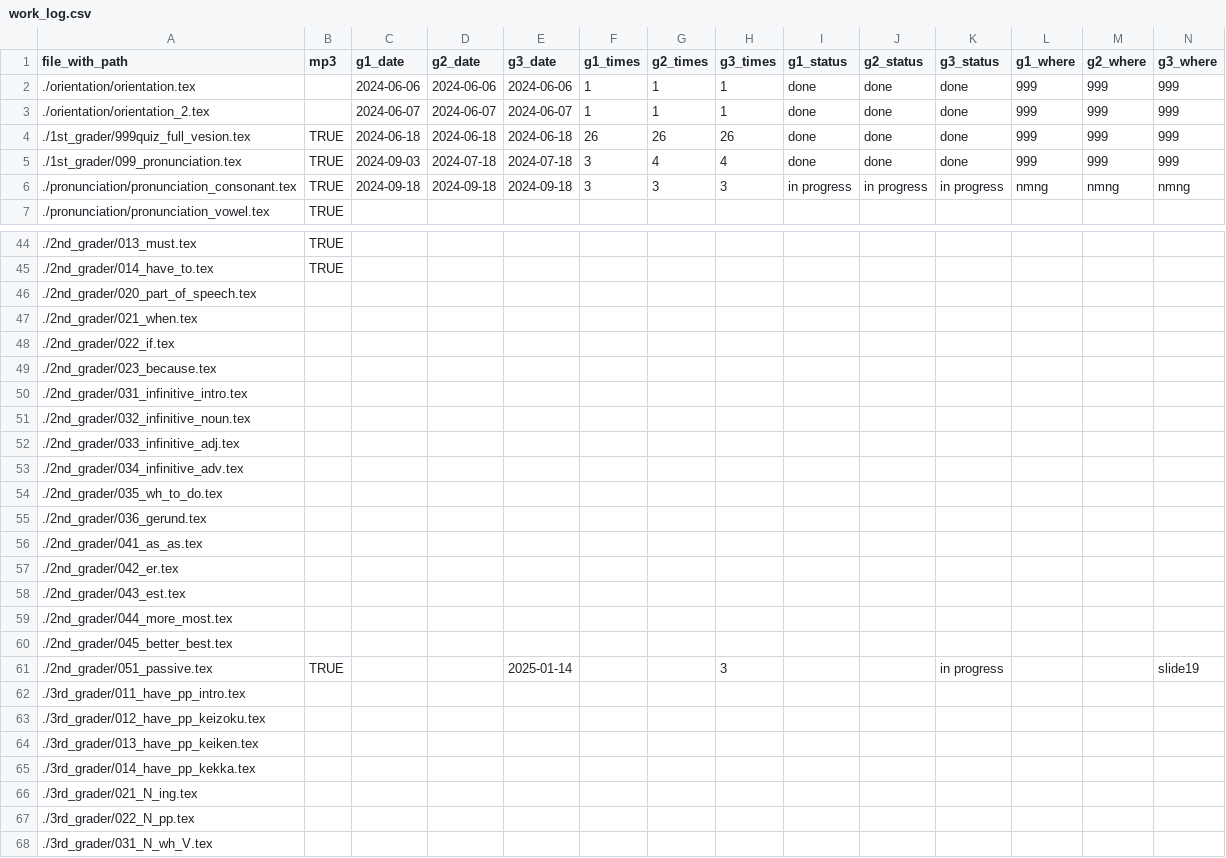
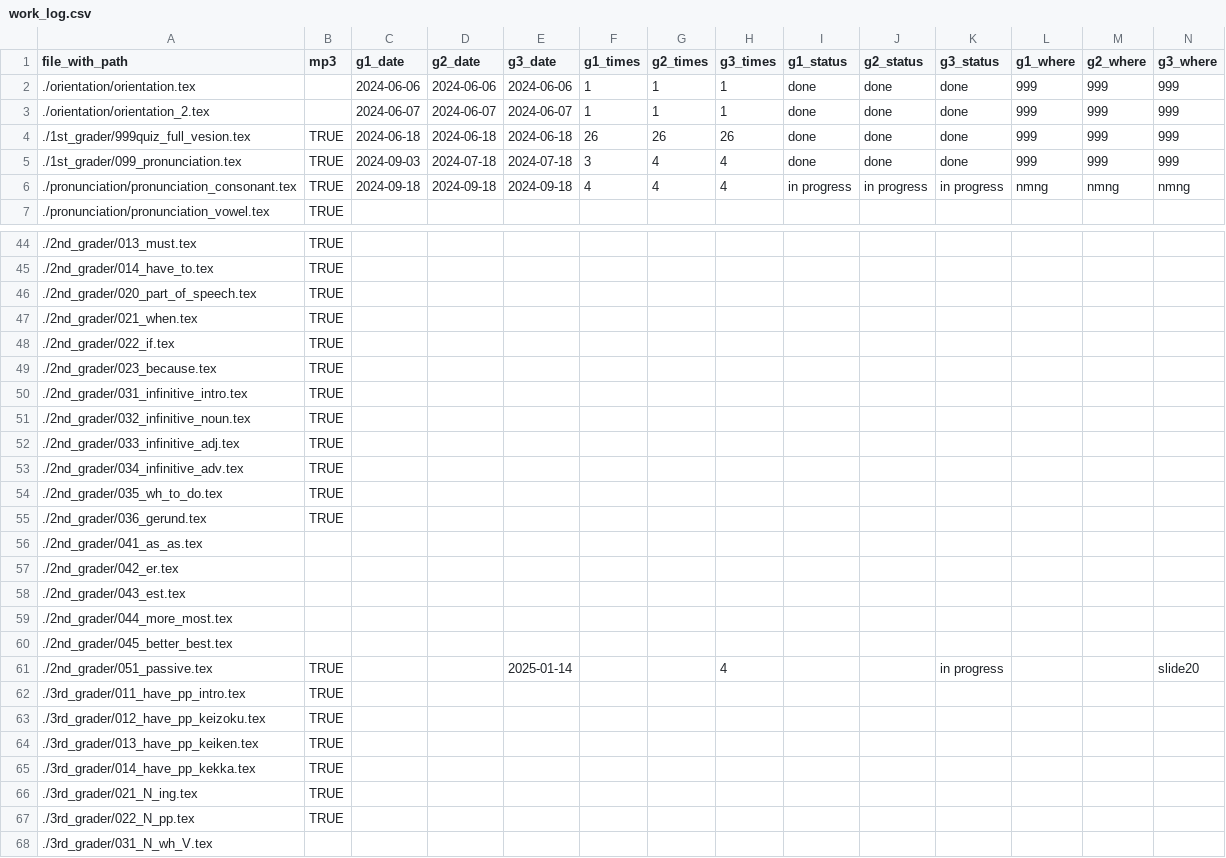
Before and after one commit to iotsuka1958/english_slides, a CSV file: work_log.csv, drawn as a sheet; only a part is shown, gaps mark what is left out; the diff covers the shown part only.

```diff
--- a/work_log.csv
+++ b/work_log.csv
@@ -5,3 +5,3 @@ file_with_path,mp3,g1_date,g2_date,g3_date,g1_times,g2_times,g3_times,g1_status,
 ./1st_grader/099_pronunciation.tex,TRUE,2024-09-03,2024-07-18,2024-07-18,3,4,4,done,done,done,999,999,999
-./pronunciation/pronunciation_consonant.tex,TRUE,2024-09-18,2024-09-18,2024-09-18,3,3,3,in progress,in progress,in progress,nmng,nmng,nmng
+./pronunciation/pronunciation_consonant.tex,TRUE,2024-09-18,2024-09-18,2024-09-18,4,4,4,in progress,in progress,in progress,nmng,nmng,nmng
 ./pronunciation/pronunciation_vowel.tex,TRUE,,,,,,,,,,,,
@@ -45,12 +45,12 @@ file_with_path,mp3,g1_date,g2_date,g3_date,g1_times,g2_times,g3_times,g1_status,
 ./2nd_grader/014_have_to.tex,TRUE,,,,,,,,,,,,
-./2nd_grader/020_part_of_speech.tex,,,,,,,,,,,,,
-./2nd_grader/021_when.tex,,,,,,,,,,,,,
-./2nd_grader/022_if.tex,,,,,,,,,,,,,
-./2nd_grader/023_because.tex,,,,,,,,,,,,,
-./2nd_grader/031_infinitive_intro.tex,,,,,,,,,,,,,
-./2nd_grader/032_infinitive_noun.tex,,,,,,,,,,,,,
-./2nd_grader/033_infinitive_adj.tex,,,,,,,,,,,,,
-./2nd_grader/034_infinitive_adv.tex,,,,,,,,,,,,,
-./2nd_grader/035_wh_to_do.tex,,,,,,,,,,,,,
-./2nd_grader/036_gerund.tex,,,,,,,,,,,,,
+./2nd_grader/020_part_of_speech.tex,TRUE,,,,,,,,,,,,
+./2nd_grader/021_when.tex,TRUE,,,,,,,,,,,,
+./2nd_grader/022_if.tex,TRUE,,,,,,,,,,,,
+./2nd_grader/023_because.tex,TRUE,,,,,,,,,,,,
+./2nd_grader/031_infinitive_intro.tex,TRUE,,,,,,,,,,,,
+./2nd_grader/032_infinitive_noun.tex,TRUE,,,,,,,,,,,,
+./2nd_grader/033_infinitive_adj.tex,TRUE,,,,,,,,,,,,
+./2nd_grader/034_infinitive_adv.tex,TRUE,,,,,,,,,,,,
+./2nd_grader/035_wh_to_do.tex,TRUE,,,,,,,,,,,,
+./2nd_grader/036_gerund.tex,TRUE,,,,,,,,,,,,
 ./2nd_grader/041_as_as.tex,,,,,,,,,,,,,
@@ -60,9 +60,9 @@ file_with_path,mp3,g1_date,g2_date,g3_date,g1_times,g2_times,g3_times,g1_status,
 ./2nd_grader/045_better_best.tex,,,,,,,,,,,,,
-./2nd_grader/051_passive.tex,TRUE,,,2025-01-14,,,3,,,in progress,,,slide19
-./3rd_grader/011_have_pp_intro.tex,,,,,,,,,,,,,
-./3rd_grader/012_have_pp_keizoku.tex,,,,,,,,,,,,,
-./3rd_grader/013_have_pp_keiken.tex,,,,,,,,,,,,,
-./3rd_grader/014_have_pp_kekka.tex,,,,,,,,,,,,,
-./3rd_grader/021_N_ing.tex,,,,,,,,,,,,,
-./3rd_grader/022_N_pp.tex,,,,,,,,,,,,,
+./2nd_grader/051_passive.tex,TRUE,,,2025-01-14,,,4,,,in progress,,,slide20
+./3rd_grader/011_have_pp_intro.tex,TRUE,,,,,,,,,,,,
+./3rd_grader/012_have_pp_keizoku.tex,TRUE,,,,,,,,,,,,
+./3rd_grader/013_have_pp_keiken.tex,TRUE,,,,,,,,,,,,
+./3rd_grader/014_have_pp_kekka.tex,TRUE,,,,,,,,,,,,
+./3rd_grader/021_N_ing.tex,TRUE,,,,,,,,,,,,
+./3rd_grader/022_N_pp.tex,TRUE,,,,,,,,,,,,
 ./3rd_grader/031_N_wh_V.tex,,,,,,,,,,,,,
```
Also changed, not shown: 6 edited cells elsewhere in this file, classroom.csv, 7 other files.
